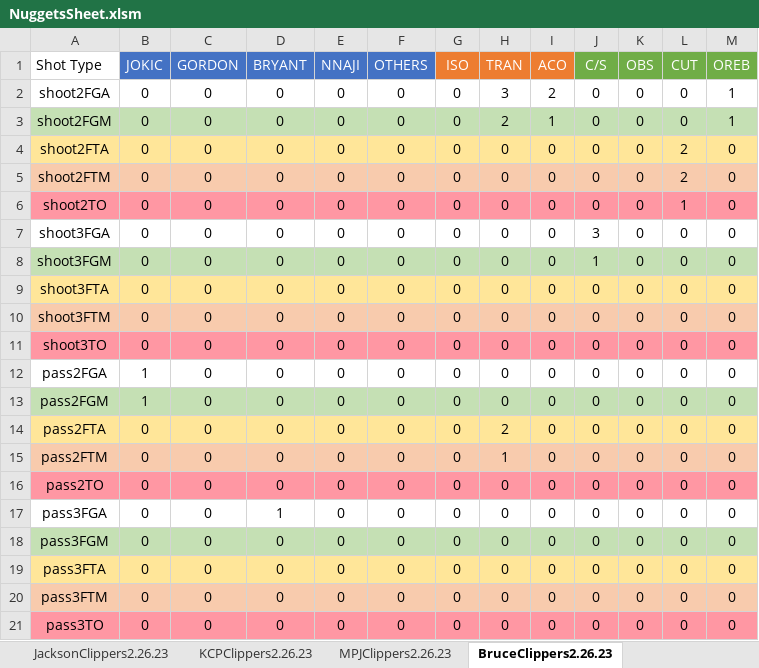
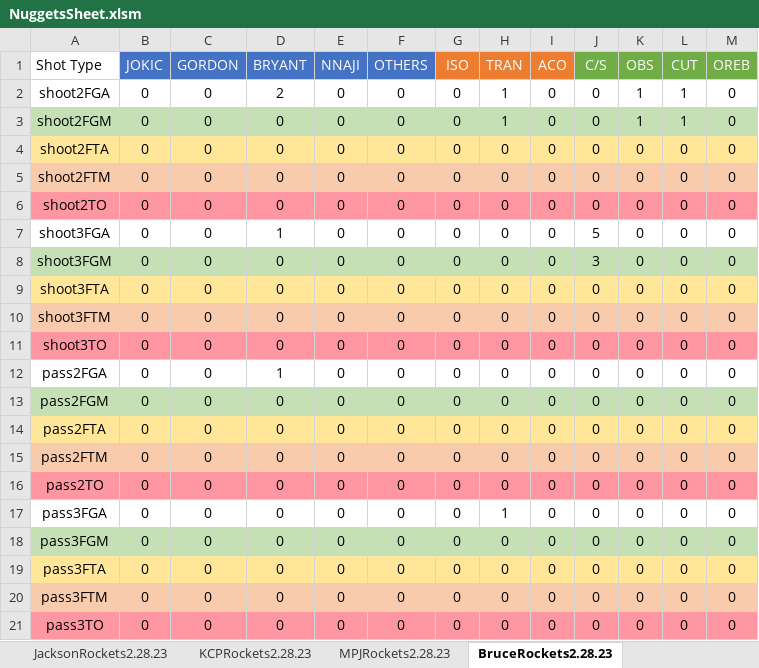
Before and after one commit to nickdsharpe/NBA_PPP, an Excel workbook: Nuggets/NuggetsSheet.xlsm, sheet BruceRockets2.28.23, drawn as a sheet; values as stored, in another font and other column widths than the file's, no borders; the diff names each change by its address in the sheet, - before the commit and + after, or states it on an @@ line.

Commit message:
Updating for Nuggets v Rockets

```diff
--- a/Nuggets/NuggetsSheet.xlsm (sheet BruceRockets2.28.23)
+++ b/Nuggets/NuggetsSheet.xlsm (sheet BruceRockets2.28.23)
-sheet tab: JacksonClippers2.26.23
+sheet tab: JacksonRockets2.28.23
-sheet tab: KCPClippers2.26.23
+sheet tab: KCPRockets2.28.23
-sheet tab: MPJClippers2.26.23
+sheet tab: MPJRockets2.28.23
-sheet tab: BruceClippers2.26.23
+sheet tab: BruceRockets2.28.23
-D2 (BRYANT): 0
+D2 (BRYANT): 2
-H2 (TRAN): 3
+H2 (TRAN): 1
-I2 (ACO): 2
+I2 (ACO): 0
-K2:K3 (OBS): 0
+K2:K3 (OBS): 1
-L2:L3 (CUT): 0
+L2:L3 (CUT): 1
-M2:M3 (OREB): 1
+M2:M3 (OREB): 0
-H3 (TRAN): 2
+H3 (TRAN): 1
-I3 (ACO): 1
+I3 (ACO): 0
-L4:L5 (CUT): 2
+L4:L5 (CUT): 0
-L6 (CUT): 1
+L6 (CUT): 0
-D7 (BRYANT): 0
+D7 (BRYANT): 1
-J7 (C/S): 3
+J7 (C/S): 5
-J8 (C/S): 1
+J8 (C/S): 3
-B12:B13 (JOKIC): 1
+B12:B13 (JOKIC): 0
-D12 (BRYANT): 0
+D12 (BRYANT): 1
-H14 (TRAN): 2
+H14 (TRAN): 0
-H15 (TRAN): 1
+H15 (TRAN): 0
-D17 (BRYANT): 1
+D17 (BRYANT): 0
-H17 (TRAN): 0
+H17 (TRAN): 1
```
Also changed, not shown: sheet JokicRockets2.28.23, sheet MurrayRockets2.28.23, sheet MPJRockets2.28.23, sheet KCPRockets2.28.23, sheet GordonRockets2.28.23, sheet JacksonRockets2.28.23, 1 more sheet, other sheet tabs, 44 other files.
